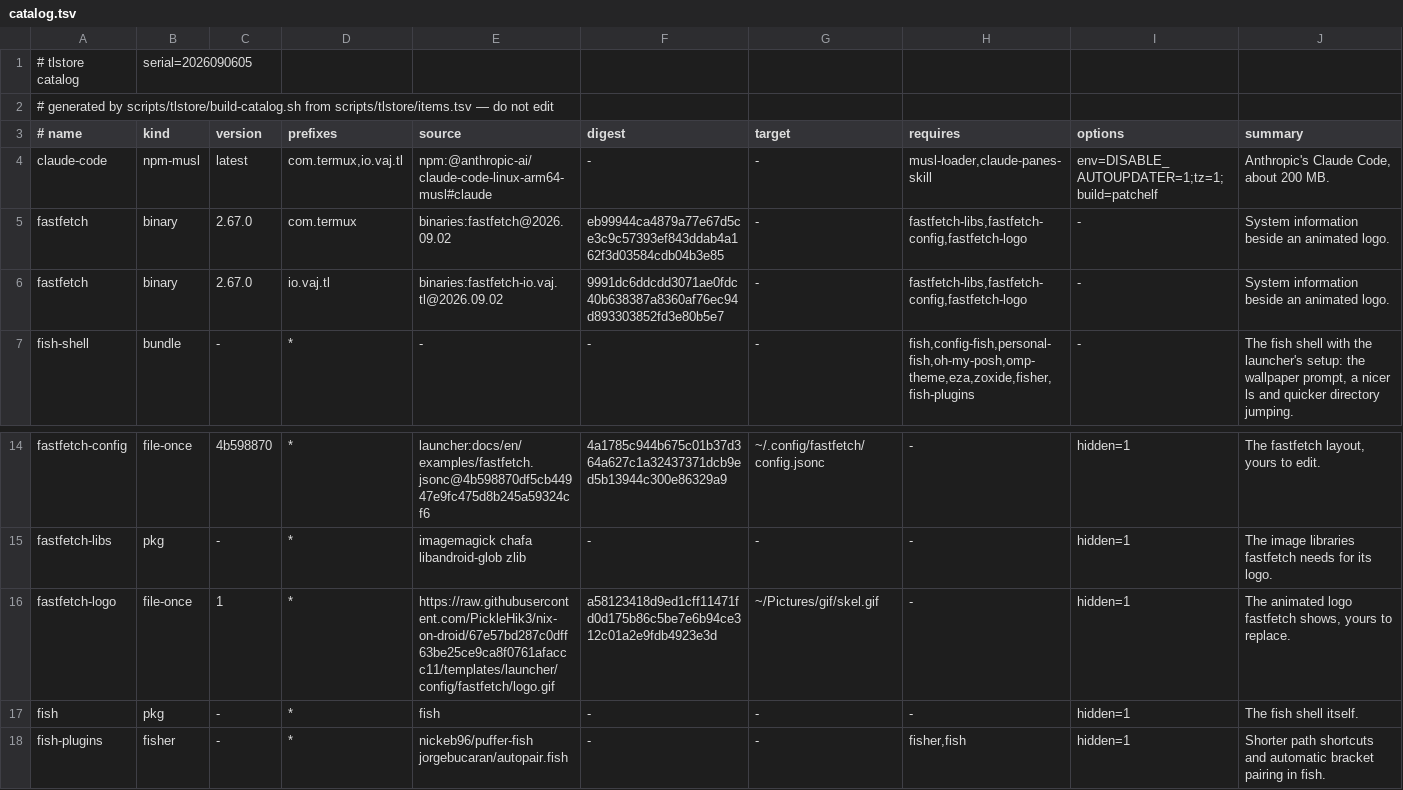
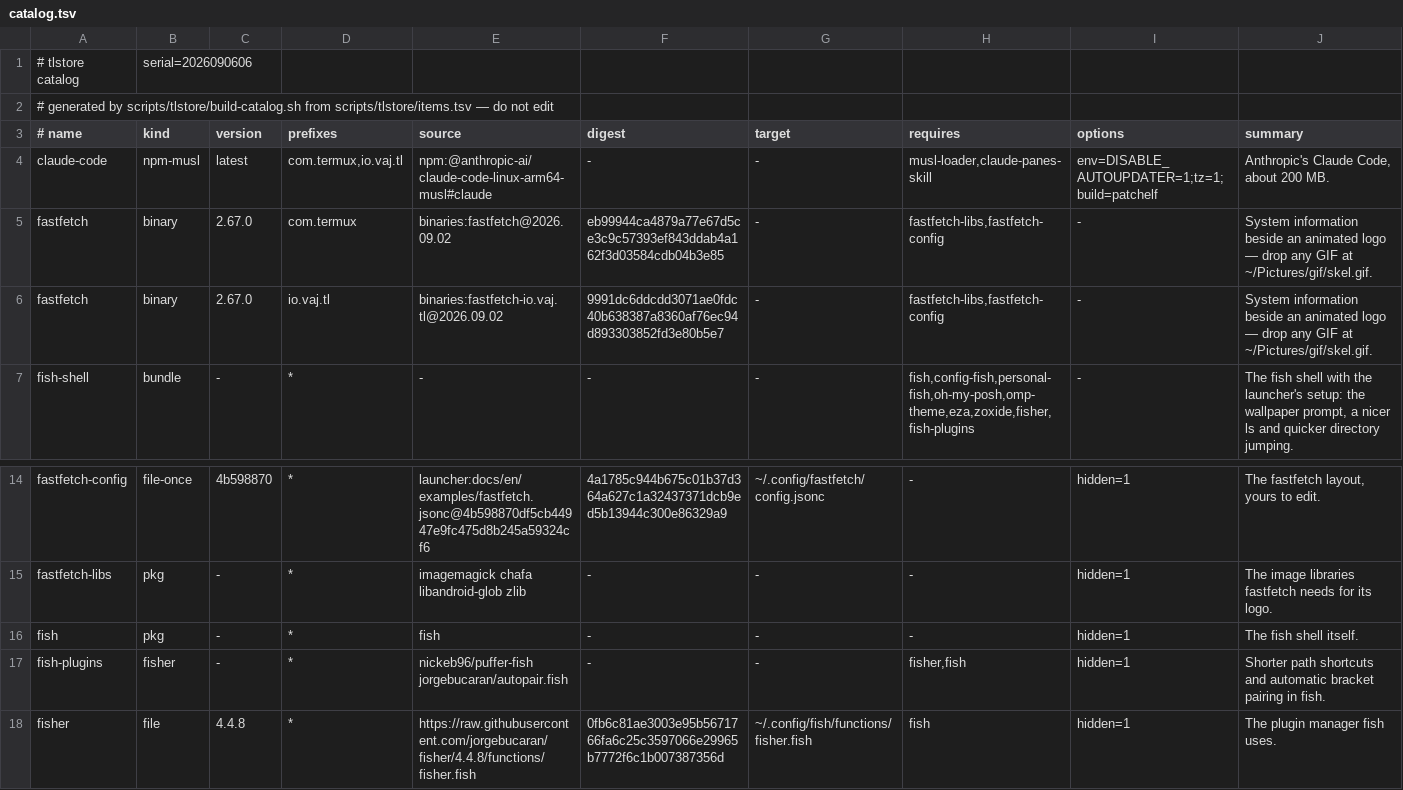
Before and after one commit to PickleHik3/termux-launcher-binaries, a TSV file: catalog.tsv, drawn as a sheet; only a part is shown, gaps mark what is left out; the shorter side is filled out with more unchanged rows.

Commit message:
build(tlstore): fastfetch no longer ships a logo GIF
The GIF was the maintainer's own. The config still points at
~/Pictures/gif/skel.gif; any GIF dropped there plays, none means text.

```diff
--- a/catalog.tsv
+++ b/catalog.tsv
@@ -1,2 +1,2 @@
-# tlstore catalog	serial=2026090605
+# tlstore catalog	serial=2026090606
 # generated by scripts/tlstore/build-catalog.sh from scripts/tlstore/items.tsv — do not edit
@@ -4,4 +4,4 @@
 claude-code	npm-musl	latest	com.termux,io.vaj.tl	npm:@anthropic-ai/claude-code-linux-arm64-musl#claude	-	-	musl-loader,claude-panes-skill	env=DISABLE_AUTOUPDATER=1;tz=1;build=patchelf	Anthropic's Claude Code, about 200 MB.
-fastfetch	binary	2.67.0	com.termux	binaries:fastfetch@2026.09.02	eb99944ca4879a77e67d5ce3c9c57393ef843ddab4a162f3d03584cdb04b3e85	-	fastfetch-libs,fastfetch-config,fastfetch-logo	-	System information beside an animated logo.
-fastfetch	binary	2.67.0	io.vaj.tl	binaries:fastfetch-io.vaj.tl@2026.09.02	9991dc6ddcdd3071ae0fdc40b638387a8360af76ec94d893303852fd3e80b5e7	-	fastfetch-libs,fastfetch-config,fastfetch-logo	-	System information beside an animated logo.
+fastfetch	binary	2.67.0	com.termux	binaries:fastfetch@2026.09.02	eb99944ca4879a77e67d5ce3c9c57393ef843ddab4a162f3d03584cdb04b3e85	-	fastfetch-libs,fastfetch-config	-	System information beside an animated logo — drop any GIF at ~/Pictures/gif/skel.gif.
+fastfetch	binary	2.67.0	io.vaj.tl	binaries:fastfetch-io.vaj.tl@2026.09.02	9991dc6ddcdd3071ae0fdc40b638387a8360af76ec94d893303852fd3e80b5e7	-	fastfetch-libs,fastfetch-config	-	System information beside an animated logo — drop any GIF at ~/Pictures/gif/skel.gif.
 fish-shell	bundle	-	*	-	-	-	fish,config-fish,personal-fish,oh-my-posh,omp-theme,eza,zoxide,fisher,fish-plugins	-	The fish shell with the launcher's setup: the wallpaper prompt, a nicer ls and quicker directory jumping.
@@ -15,3 +15,2 @@ fastfetch-config	file-once	4b598870	*	launcher:docs/en/examples/fastfetch.jsonc@
 fastfetch-libs	pkg	-	*	imagemagick chafa libandroid-glob zlib	-	-	-	hidden=1	The image libraries fastfetch needs for its logo.
-fastfetch-logo	file-once	1	*	https://raw.githubusercontent.com/PickleHik3/nix-on-droid/67e57bd287c0dff63be25ce9ca8f0761afaccc11/templates/launcher/config/fastfetch/logo.gif	a58123418d9ed1cff11471fd0d175b86c5be7e6b94ce312c01a2e9fdb4923e3d	~/Pictures/gif/skel.gif	-	hidden=1	The animated logo fastfetch shows, yours to replace.
 fish	pkg	-	*	fish	-	-	-	hidden=1	The fish shell itself.
```
Also changed, not shown: 1 other file.
